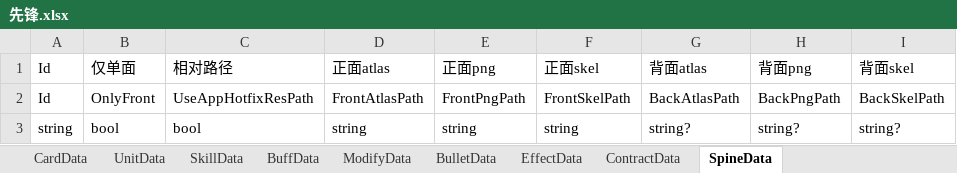
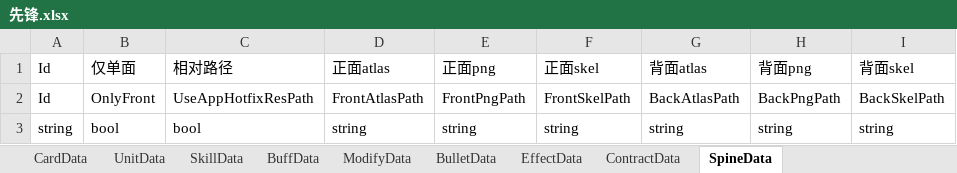
Before and after one commit to XR-857342619/ArkN, an Excel workbook: Excel/Main/先锋.xlsx, sheet SpineData, drawn as a sheet; values as stored, in another font and other column widths than the file's, no borders; the diff names each change by its address in the sheet, - before the commit and + after, or states it on an @@ line.

```diff
--- a/Excel/Main/先锋.xlsx (sheet SpineData)
+++ b/Excel/Main/先锋.xlsx (sheet SpineData)
-G3: string?
+G3: string
-H3: string?
+H3: string
-I3: string?
+I3: string
```
Also changed, not shown: Excel/Main/battle.xlsx, Excel/一方通行/Mon3ter.xlsx, 24 other files.
